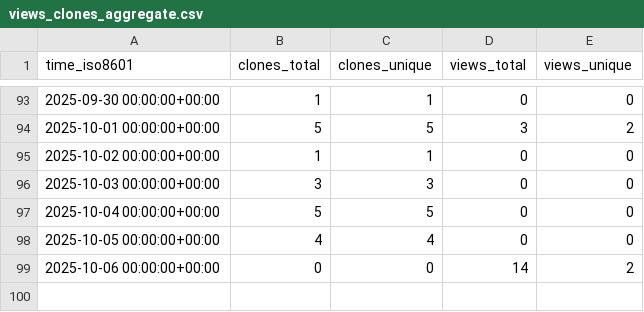
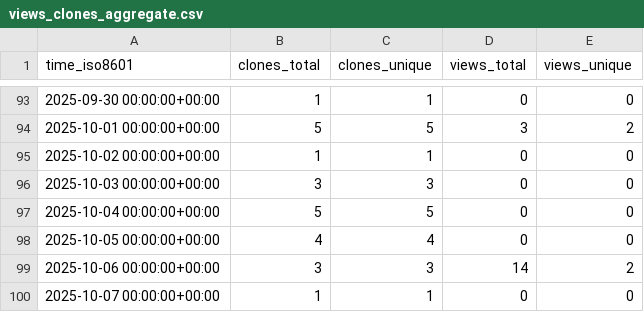
Before and after one commit to Davis-Fan/X-Blossom, a CSV file: Davis-Fan/X-Blossom/ghrs-data/views_clones_aggregate.csv, drawn as a sheet; only a part is shown, gaps mark what is left out.

```diff
--- a/Davis-Fan/X-Blossom/ghrs-data/views_clones_aggregate.csv
+++ b/Davis-Fan/X-Blossom/ghrs-data/views_clones_aggregate.csv
@@ -98,2 +98,3 @@ time_iso8601,clones_total,clones_unique,views_total,views_unique
 2025-10-05 00:00:00+00:00,4,4,0,0
-2025-10-06 00:00:00+00:00,0,0,14,2
+2025-10-06 00:00:00+00:00,3,3,14,2
+2025-10-07 00:00:00+00:00,1,1,0,0
```
Also changed, not shown: 1 other file.
